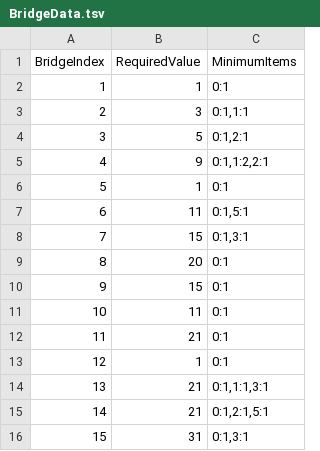
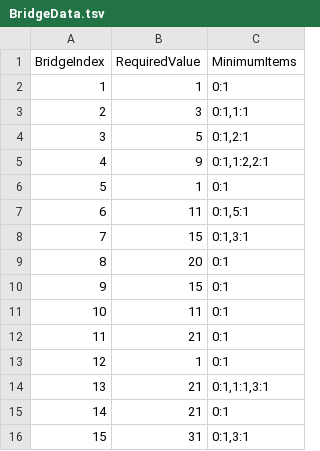
Before and after one commit to KooHoo-Dev/3rd-TeamProject-HS, a TSV file: Assets/StreamingAssets/Table/BridgeData.tsv, drawn as a sheet.

```diff
--- a/Assets/StreamingAssets/Table/BridgeData.tsv
+++ b/Assets/StreamingAssets/Table/BridgeData.tsv
@@ -14,3 +14,3 @@ BridgeIndex	RequiredValue	MinimumItems
 13	21	0:1,1:1,3:1
-14	21	0:1,2:1,5:1
+14	21	0:1
 15	31	0:1,3:1
```
Also changed, not shown: 2 other files.
